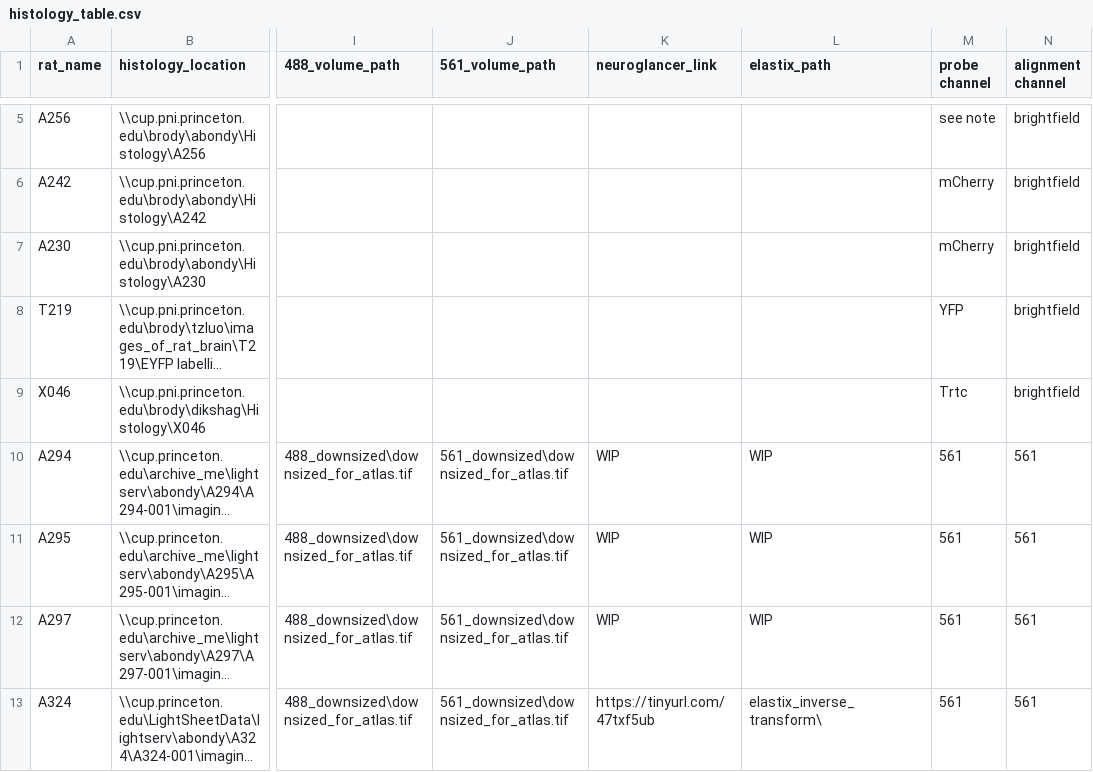
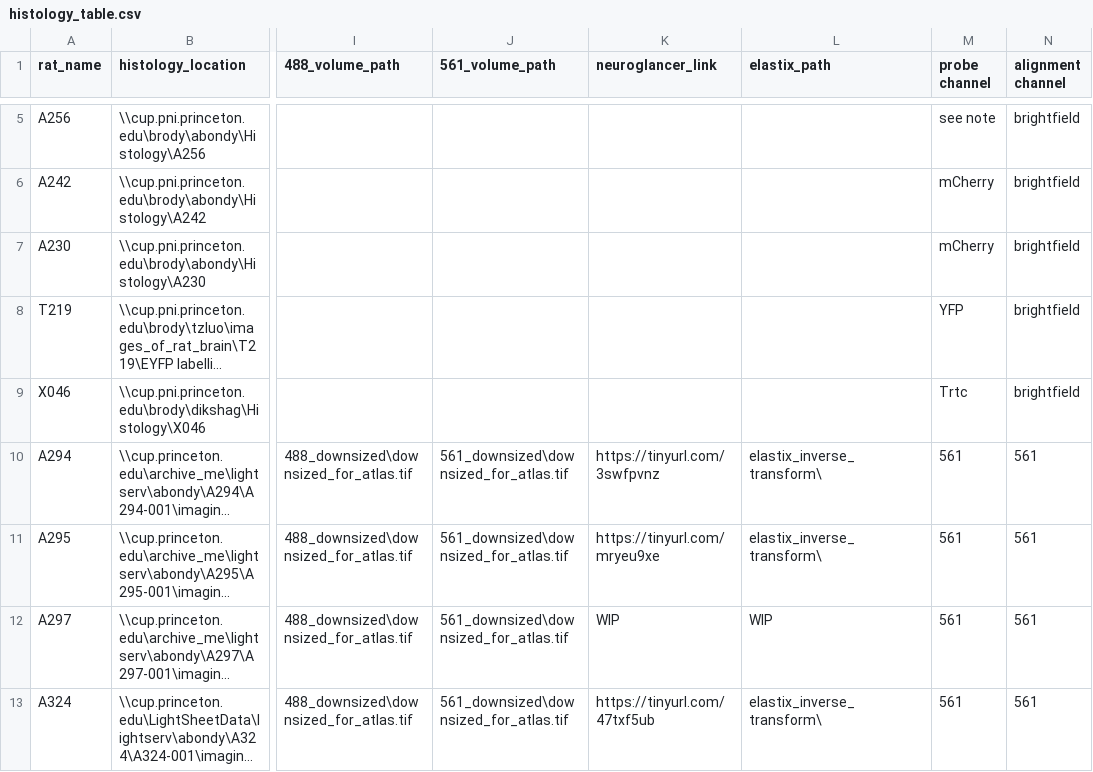
Before and after one commit to Brody-Lab/adrian_striatum_analysis, a CSV file: histology_table.csv, drawn as a sheet; only a part is shown, gaps mark what is left out; long unchanged cells end in …; the diff names each change by its address in the sheet, - before the commit and + after, or states it on an @@ line.

Commit message:
Update histology_table.csv

```diff
--- a/histology_table.csv
+++ b/histology_table.csv
-K10 (neuroglancer_link): WIP
+K10 (neuroglancer_link): https://tinyurl.com/3swfpvnz
-L10:L11 (elastix_path): WIP
+L10:L11 (elastix_path): elastix_inverse_transform\
-K11 (neuroglancer_link): WIP
+K11 (neuroglancer_link): https://tinyurl.com/mryeu9xe
```
